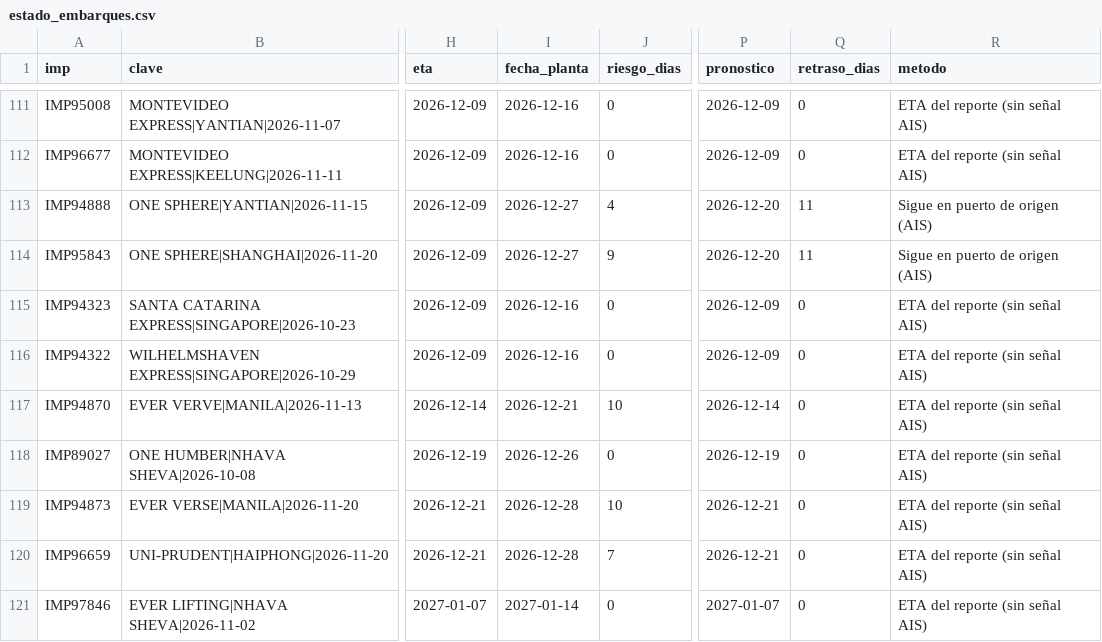
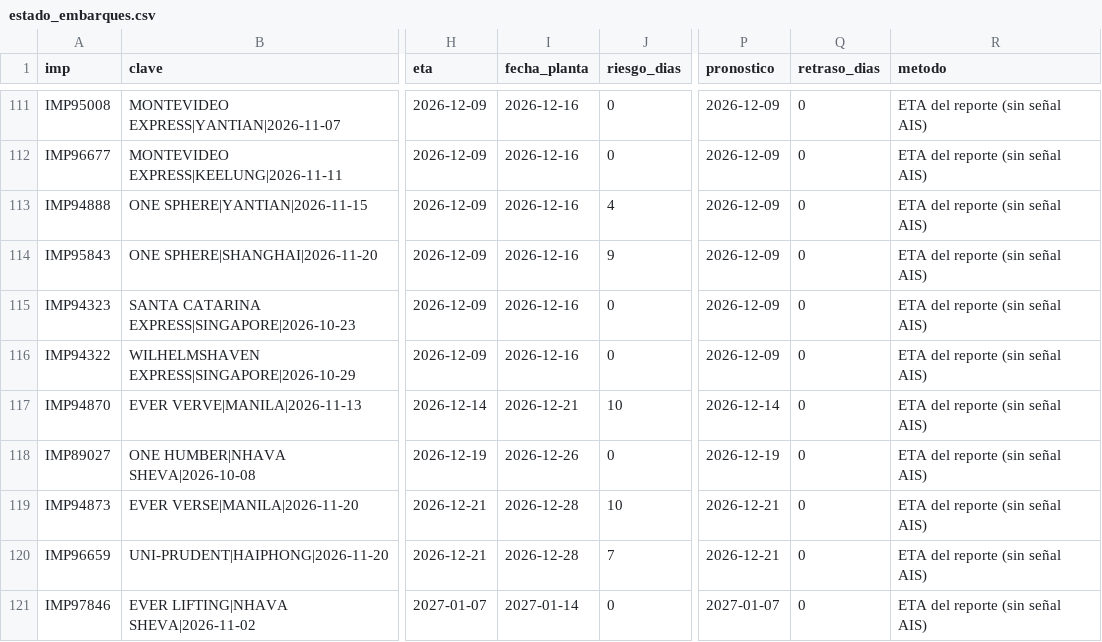
Before and after one commit to jart0988aj-maker/monitoreo-buques, a CSV file: docs/data/estado_embarques.csv, drawn as a sheet; only a part is shown, gaps mark what is left out; the diff names each change by its address in the sheet, - before the commit and + after, or states it on an @@ line.

```diff
--- a/docs/data/estado_embarques.csv
+++ b/docs/data/estado_embarques.csv
-I113:I114 (fecha_planta): 2026-12-27
+I113:I114 (fecha_planta): 2026-12-16
-P113:P114 (pronostico): 2026-12-20
+P113:P114 (pronostico): 2026-12-09
-Q113:Q114 (retraso_dias): 11
+Q113:Q114 (retraso_dias): 0
-R113:R114 (metodo): Sigue en puerto de origen (AIS)
+R113:R114 (metodo): ETA del reporte (sin señal AIS)
```
Also changed, not shown: docs/data/historial/congestion.csv, docs/data/historial/posiciones_2026-11.csv, 5 other files.
